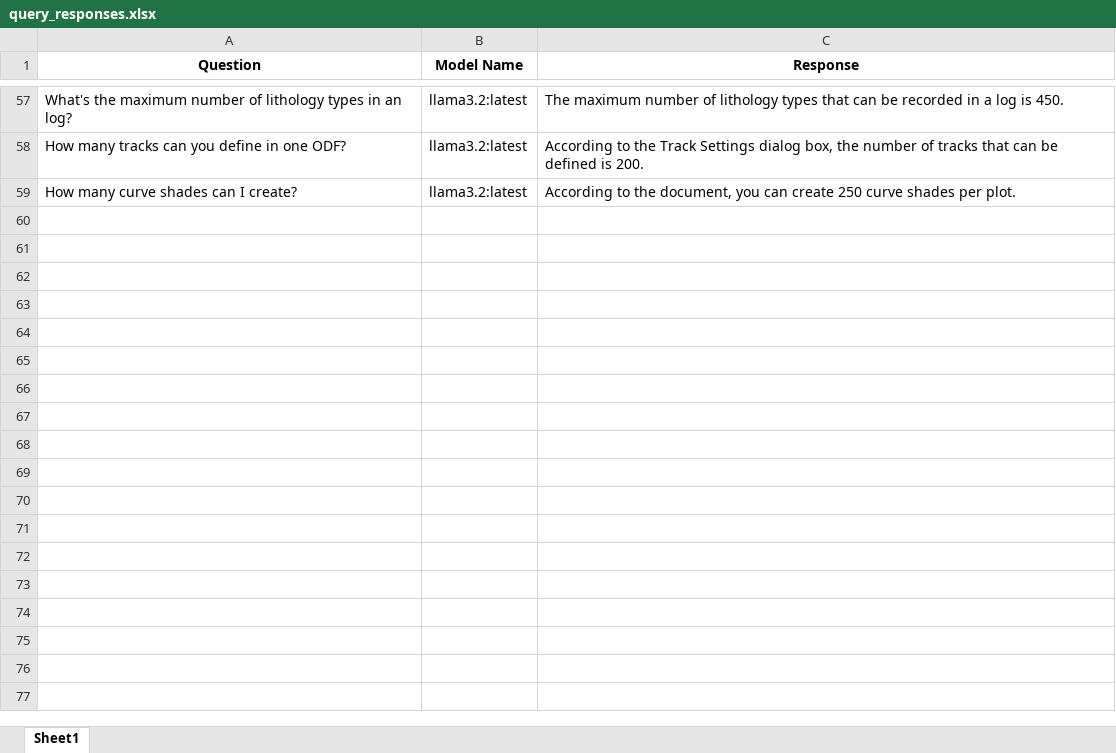
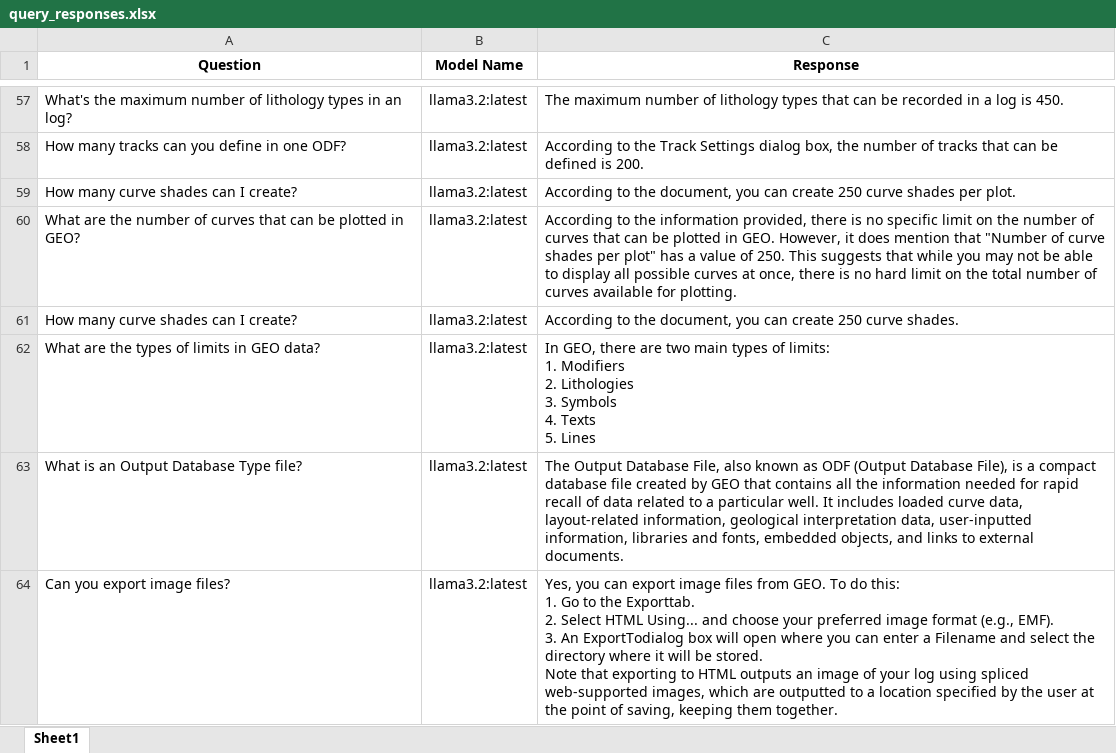
Before and after one commit to hlin-0420/GEO-bot-prototype, an Excel workbook: Data/query_responses.xlsx, sheet Sheet1, drawn as a sheet; only a part is shown, gaps mark what is left out; values as stored, in another font and other column widths than the file's, no borders; ↵ is a line break in a cell; the diff names each change by its address in the sheet, - before the commit and + after, or states it on an @@ line.

```diff
--- a/Data/query_responses.xlsx (sheet Sheet1)
+++ b/Data/query_responses.xlsx (sheet Sheet1)
+row 60: What are the number of curves that can be plotted in GEO? | llama3.2:latest | According to the information provided, there is no specific limit on the number of curves that can be plotted in GEO. However, it does mention that "Number of curve shades per plot" has a value of 250. This suggests that while you may not be able to display all possible curves at once, there is no hard limit on the total number of curves available for plotting.
+row 61: How many curve shades can I create? | llama3.2:latest | According to the document, you can create 250 curve shades.
+row 62: What are the types of limits in GEO data? | llama3.2:latest | In GEO, there are two main types of limits: ↵ 1. Modifiers ↵ 2. Lithologies ↵ 3. Symbols ↵ 4. Texts ↵ 5. Lines
+row 63: What is an Output Database Type file? | llama3.2:latest | The Output Database File, also known as ODF (Output Database File), is a compact database file created by GEO that contains all the information needed for rapid recall of data related to a particular well. It includes loaded curve data, layout-related information, geological interpretation data, user-inputted information, libraries and fonts, embedded objects, and links to external documents.
+row 64: Can you export image files? | llama3.2:latest | Yes, you can export image files from GEO. To do this: ↵ 1. Go to the Exporttab. ↵ 2. Select HTML Using... and choose your preferred image format (e.g., EMF). ↵ 3. An ExportTodialog box will open where you can enter a Filename and select the directory where it will be stored. ↵ Note that exporting to HTML outputs an image of your log using spliced web-supported images, which are outputted to a location specified by the user at the point of saving, keeping them together.
```
Also changed, not shown: 5 other files.
